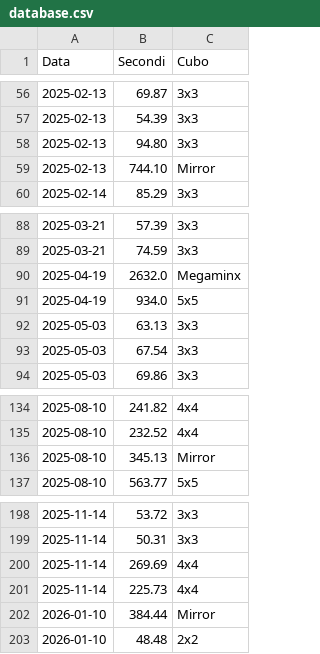
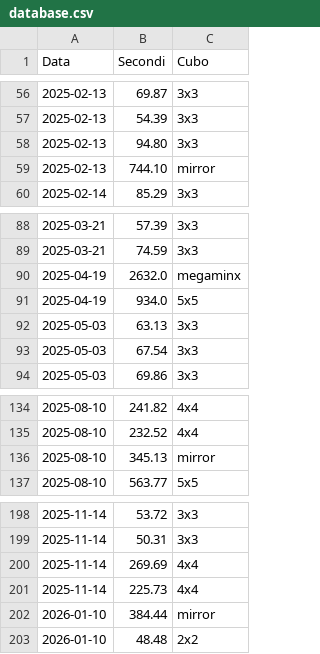
Before and after one commit to gl-alaimo/Timer_cubo_di_Rubik, a CSV file: database.csv, drawn as a sheet; only a part is shown, gaps mark what is left out; the diff covers the shown part only.

```diff
--- a/database.csv
+++ b/database.csv
@@ -58,3 +58,3 @@ Data	Secondi	Cubo
 2025-02-13	94.80	3x3
-2025-02-13	744.10	Mirror
+2025-02-13	744.10	mirror
 2025-02-14	85.29	3x3
@@ -89,3 +89,3 @@ Data	Secondi	Cubo
 2025-03-21	74.59	3x3
-2025-04-19	2632.0	Megaminx
+2025-04-19	2632.0	megaminx
 2025-04-19	934.0	5x5
@@ -135,3 +135,3 @@ Data	Secondi	Cubo
 2025-08-10	232.52	4x4
-2025-08-10	345.13	Mirror
+2025-08-10	345.13	mirror
 2025-08-10	563.77	5x5
@@ -201,3 +201,3 @@ Data	Secondi	Cubo
 2025-11-14	225.73	4x4
-2026-01-10	384.44	Mirror
+2026-01-10	384.44	mirror
 2026-01-10	48.48	2x2
```
Also changed, not shown: 11 edited cells elsewhere in this file, 3 other files.
